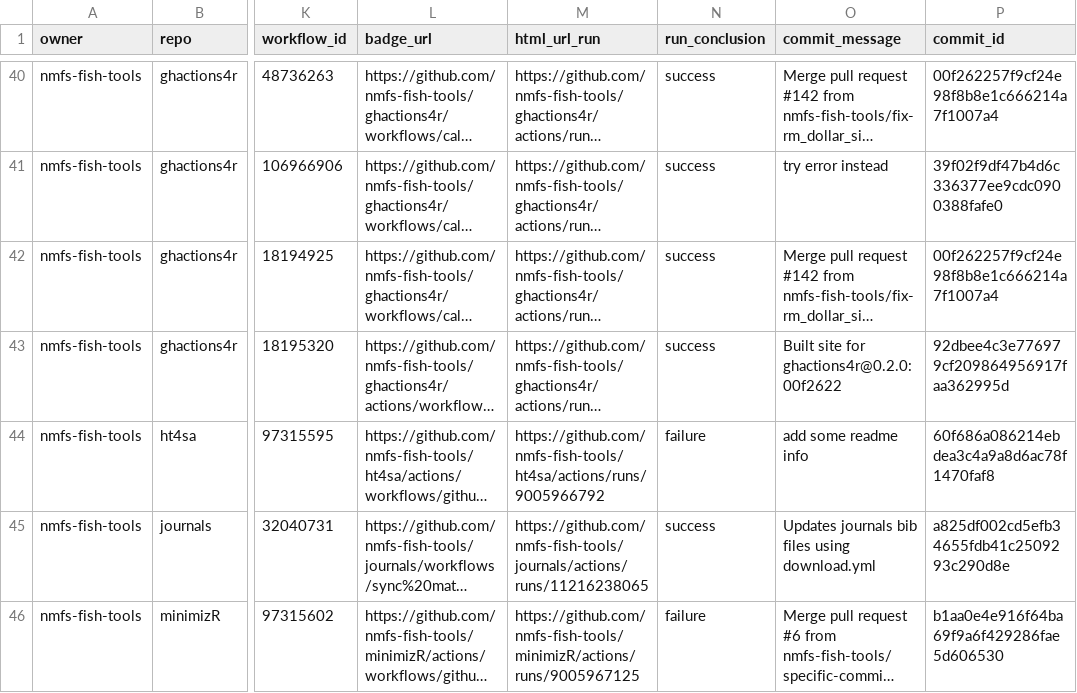
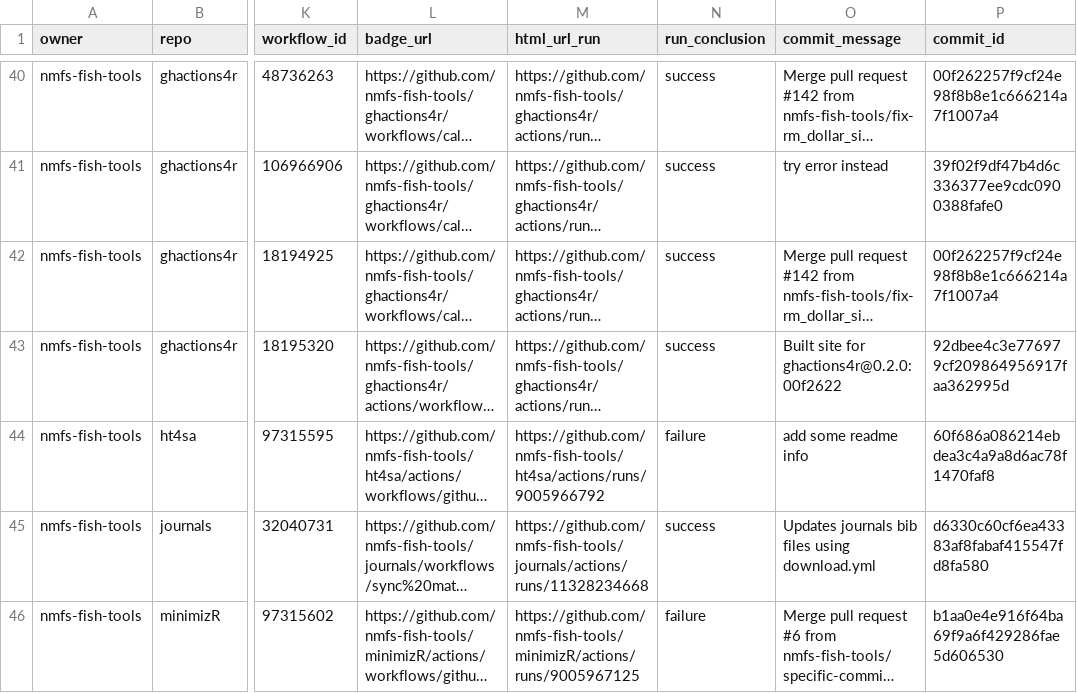
Before and after one commit to nmfs-ost/FIT-status, a CSV file: repos.csv, drawn as a sheet; only a part is shown, gaps mark what is left out; long unchanged cells end in …; the diff covers the shown part only; the diff names each change by its address in the sheet, - before the commit and + after, or states it on an @@ line.

```diff
--- a/repos.csv
+++ b/repos.csv
-M45 (html_url_run): https://github.com/nmfs-fish-tools/journals/actions/runs/11216238065
+M45 (html_url_run): https://github.com/nmfs-fish-tools/journals/actions/runs/11328234668
-P45 (commit_id): a825df002cd5efb34655fdb41c2509293c290d8e
+P45 (commit_id): d6330c60cf6ea43383af8fabaf415547fd8fa580
```
Also changed, not shown: 7 edited cells elsewhere in this file, 1 other file.
